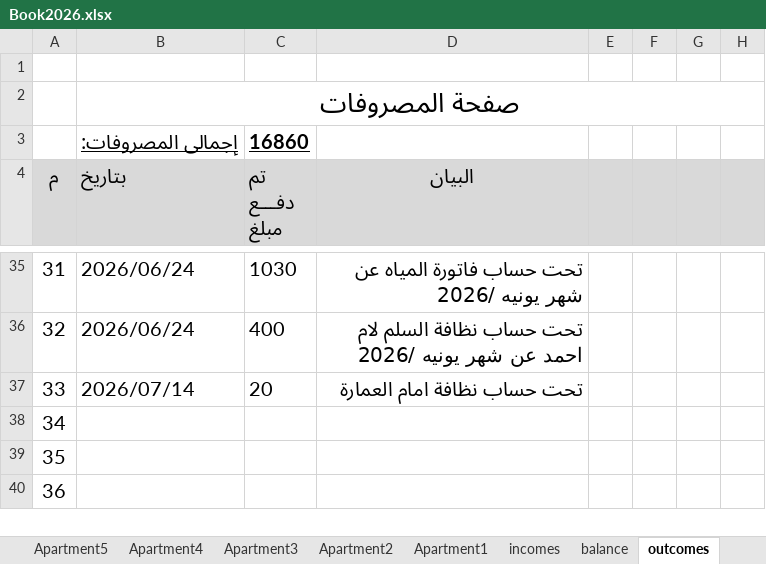
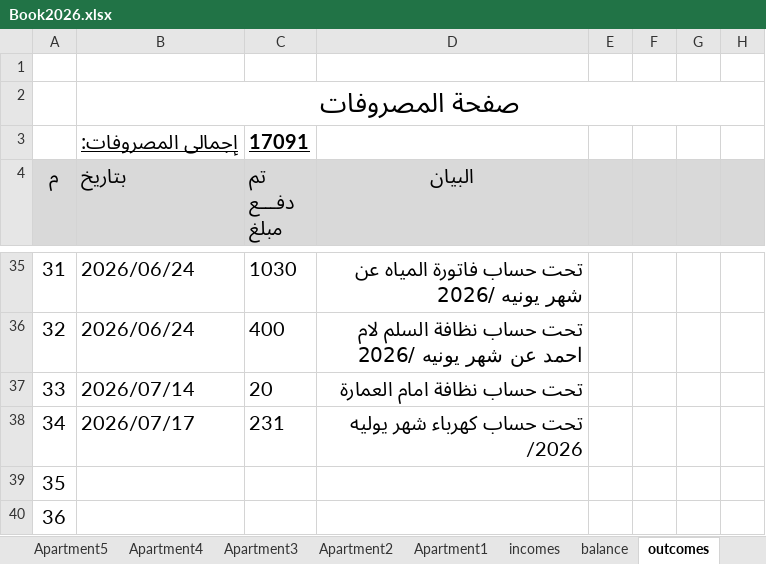
Before and after one commit to wmaa64/syana2024, an Excel workbook: Book2026.xlsx, sheet outcomes, drawn as a sheet; only a part is shown, gaps mark what is left out; values as stored, in another font and other column widths than the file's, no borders; the diff names each change by its address in the sheet, - before the commit and + after, or states it on an @@ line.

Commit message:
17-7-26-1

```diff
--- a/Book2026.xlsx (sheet outcomes)
+++ b/Book2026.xlsx (sheet outcomes)
-C3 (تم دفـــع مبلغ): 16860
+C3 (تم دفـــع مبلغ): 17091
-B38 (بتاريخ): (empty)
+B38 (بتاريخ): 2026/07/17
-C38 (تم دفـــع مبلغ): (empty)
+C38 (تم دفـــع مبلغ): 231
-D38 (البيان): (empty)
+D38 (البيان): تحت حساب كهرباء شهر يوليه /2026
```
Also changed, not shown: sheet balance.
